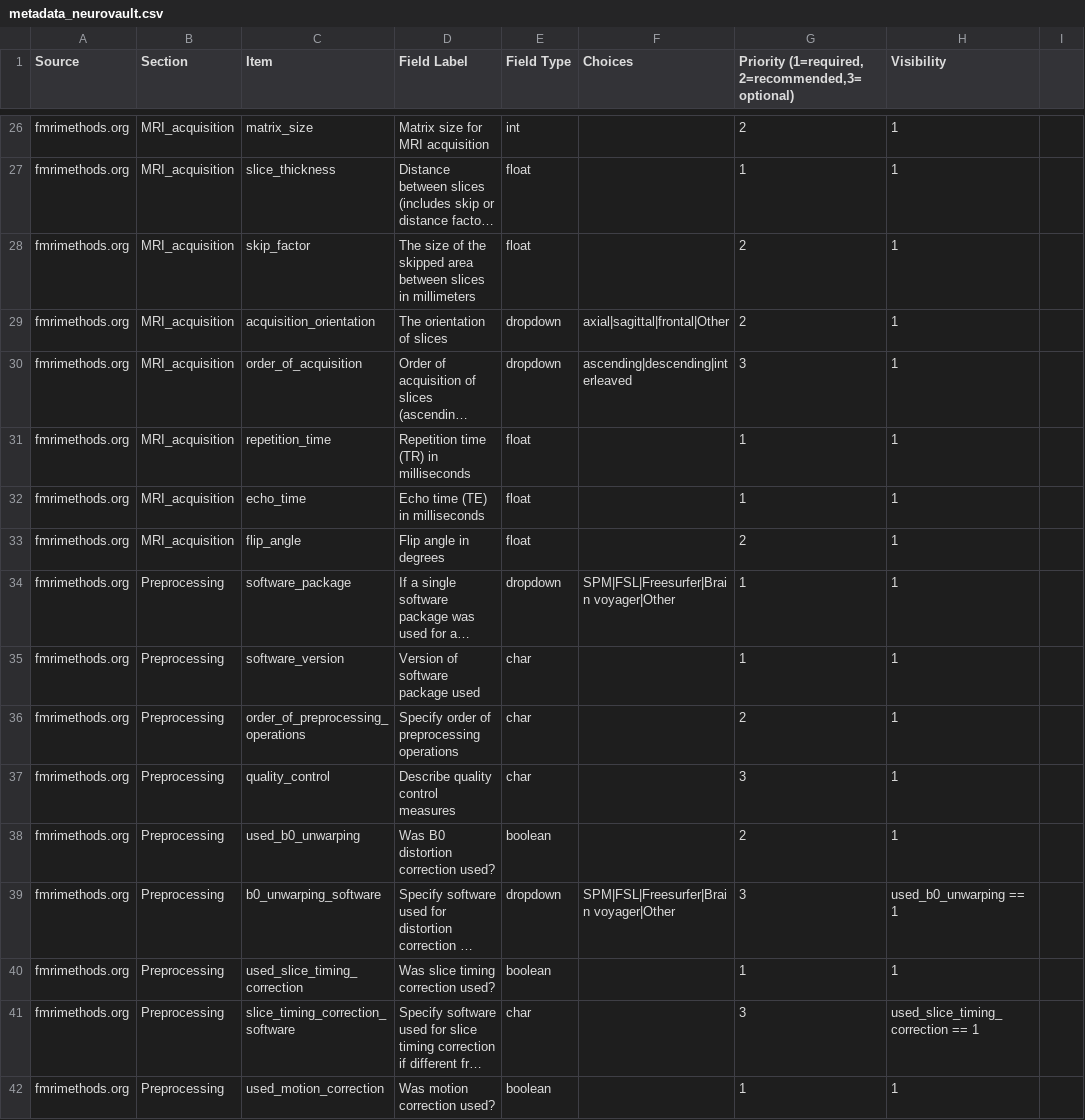
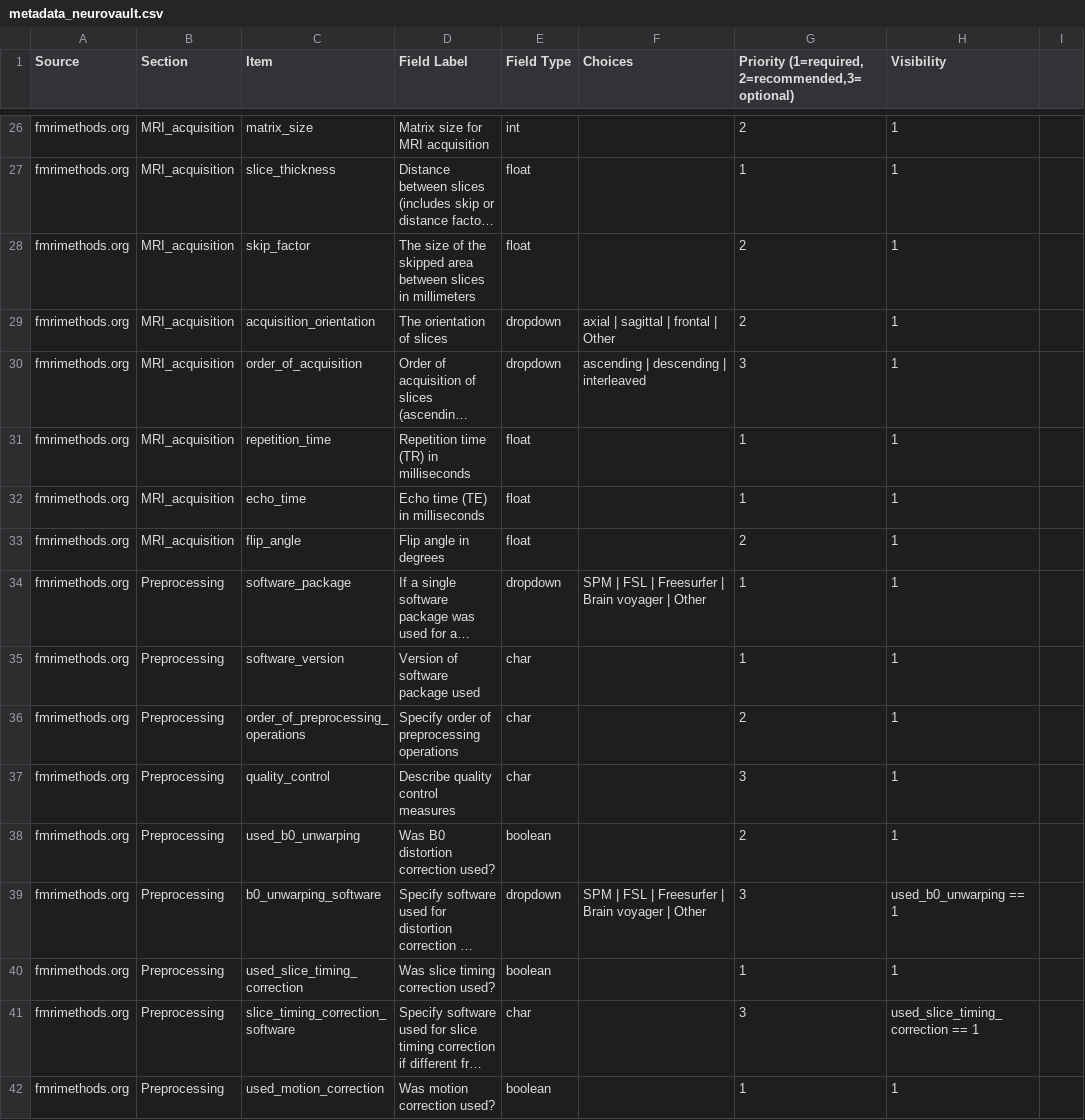
Before and after one commit to Remi-Gau/eCobidas, a CSV file: xlsx/metadata_neurovault.csv, drawn as a sheet; only a part is shown, gaps mark what is left out; long unchanged cells end in …; the diff covers the shown part only; the diff names each change by its address in the sheet, - before the commit and + after, or states it on an @@ line.

Commit message:
update neurovault csv and script

```diff
--- a/xlsx/metadata_neurovault.csv
+++ b/xlsx/metadata_neurovault.csv
-F29 (Choices): axial|sagittal|frontal|Other
+F29 (Choices): axial | sagittal | frontal | Other
-F30 (Choices): ascending|descending|interleaved
+F30 (Choices): ascending | descending | interleaved
-F34 (Choices): SPM|FSL|Freesurfer|Brain voyager|Other
+F34 (Choices): SPM | FSL | Freesurfer | Brain voyager | Other
-F39 (Choices): SPM|FSL|Freesurfer|Brain voyager|Other
+F39 (Choices): SPM | FSL | Freesurfer | Brain voyager | Other
```
Also changed, not shown: 18 edited cells elsewhere in this file, 1 other file.
